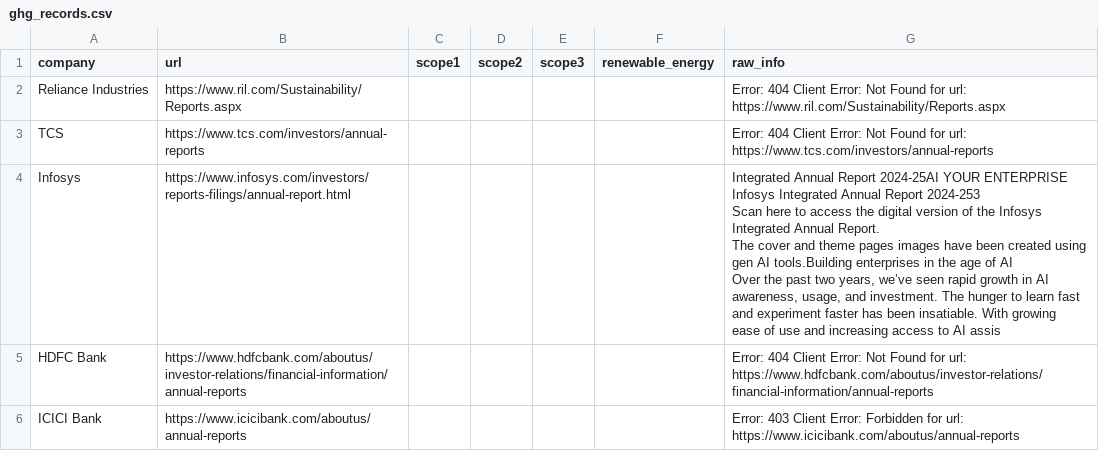
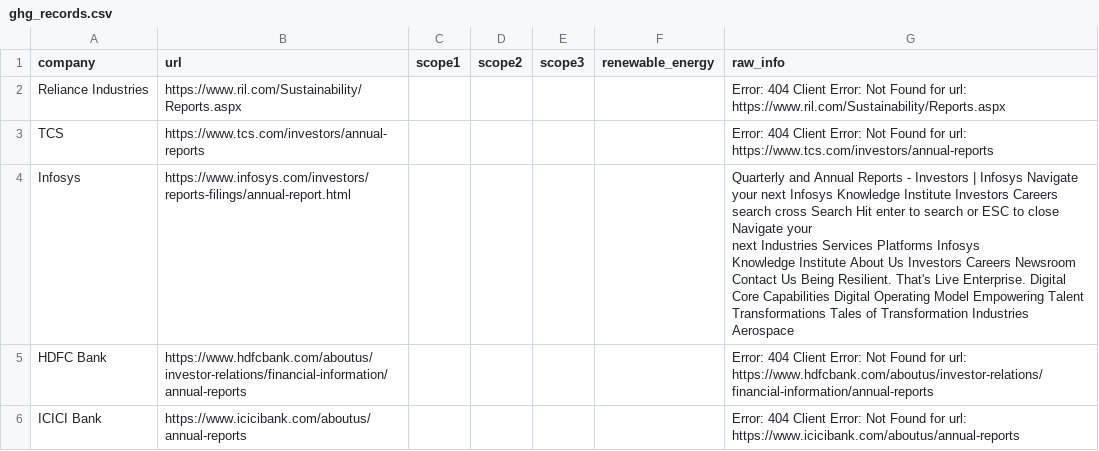
Before and after one commit to dharmendradavda80-jpg/.github-workflows-scrape.yml, a CSV file: data/ghg_records.csv, drawn as a sheet.

```diff
--- a/data/ghg_records.csv
+++ b/data/ghg_records.csv
@@ -3,11 +3,6 @@ Reliance Industries,https://www.ril.com/Sustainability/Reports.aspx,,,,,Error: 4
 TCS,https://www.tcs.com/investors/annual-reports,,,,,Error: 404 Client Error: Not Found for url: https://www.tcs.com/investors/annual-reports
-Infosys,https://www.infosys.com/investors/reports-filings/annual-report.html,,,,,"Integrated Annual Report 2024-25AI YOUR ENTERPRISE
-Infosys Integrated Annual Report 2024-253
-Scan here to access the digital version of the Infosys Integrated Annual Report.
-The cover and theme pages images have been created using gen AI tools.Building enterprises in the age of AI
-Over the past two years, we’ve seen rapid growth in AI
-awareness, usage, and investment. The hunger to learn fast
-and experiment faster has been insatiable. With growing
-ease of use and increasing access to AI assis"
+Infosys,https://www.infosys.com/investors/reports-filings/annual-report.html,,,,,"Quarterly and Annual Reports - Investors | Infosys Navigate your next Infosys Knowledge Institute Investors Careers search cross Search Hit enter to search or ESC to close Navigate your
+                next Industries Services Platforms Infosys
+                Knowledge Institute About Us Investors Careers Newsroom Contact Us Being Resilient. That's Live Enterprise. Digital Core Capabilities Digital Operating Model Empowering Talent Transformations Tales of Transformation Industries Aerospace "
 HDFC Bank,https://www.hdfcbank.com/aboutus/investor-relations/financial-information/annual-reports,,,,,Error: 404 Client Error: Not Found for url: https://www.hdfcbank.com/aboutus/investor-relations/financial-information/annual-reports
-ICICI Bank,https://www.icicibank.com/aboutus/annual-reports,,,,,Error: 403 Client Error: Forbidden for url: https://www.icicibank.com/aboutus/annual-reports
+ICICI Bank,https://www.icicibank.com/aboutus/annual-reports,,,,,Error: 404 Client Error: Not Found for url: https://www.icicibank.com/aboutus/annual-reports
```
